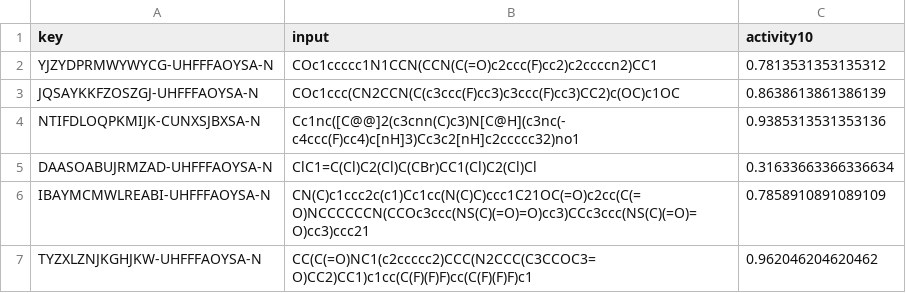
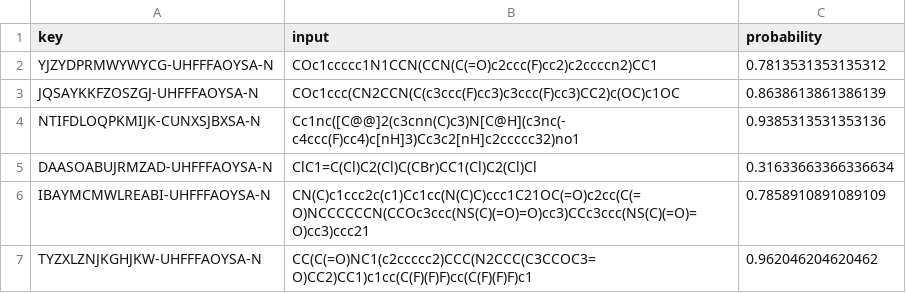
Before and after one commit to leilayesufu/hERG_Datasets, a CSV file: data/eos30gr/prediction_eos30gr.csv, drawn as a sheet; only a part is shown.

```diff
--- a/data/eos30gr/prediction_eos30gr.csv
+++ b/data/eos30gr/prediction_eos30gr.csv
@@ -1,2 +1,2 @@
-key,input,activity10
+key,input,probability
 YJZYDPRMWYWYCG-UHFFFAOYSA-N,COc1ccccc1N1CCN(CCN(C(=O)c2ccc(F)cc2)c2ccccn2)CC1,0.7813531353135312
```
Also changed, not shown: data/eos30f3/prediction_eos30f3.csv, data/eos43at/prediction_eos43at.csv, 2 other files.
